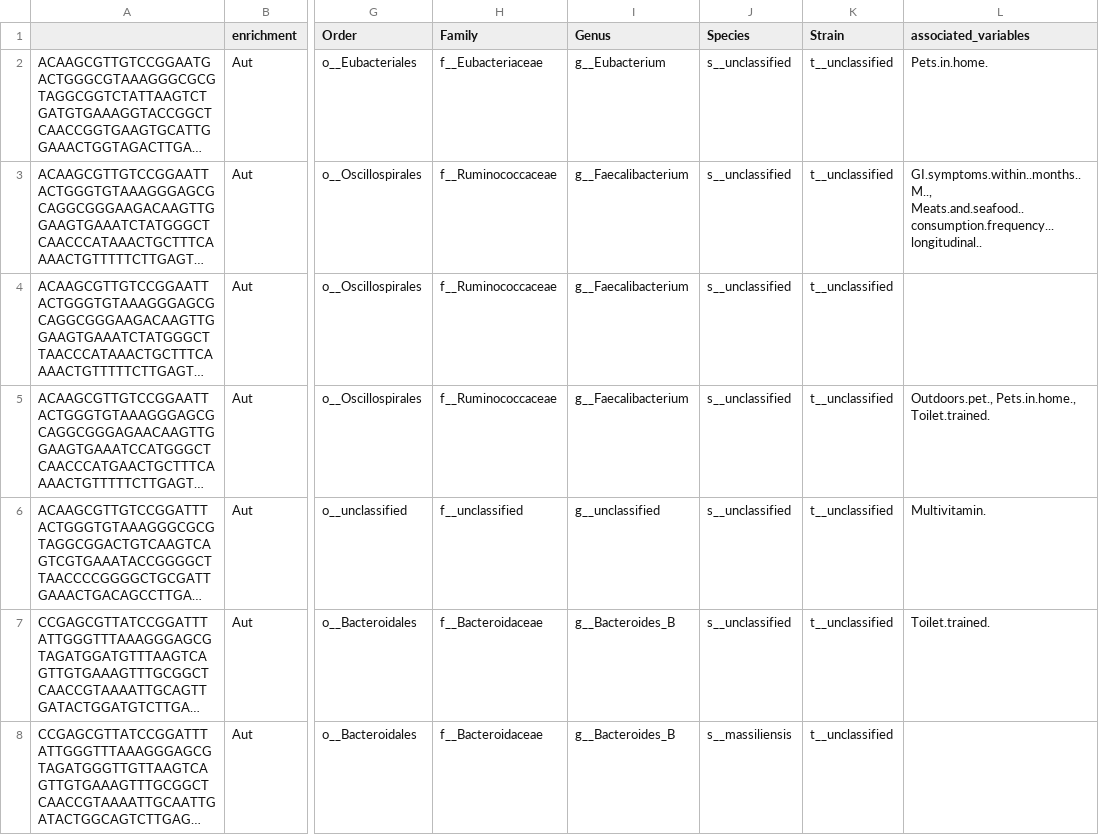
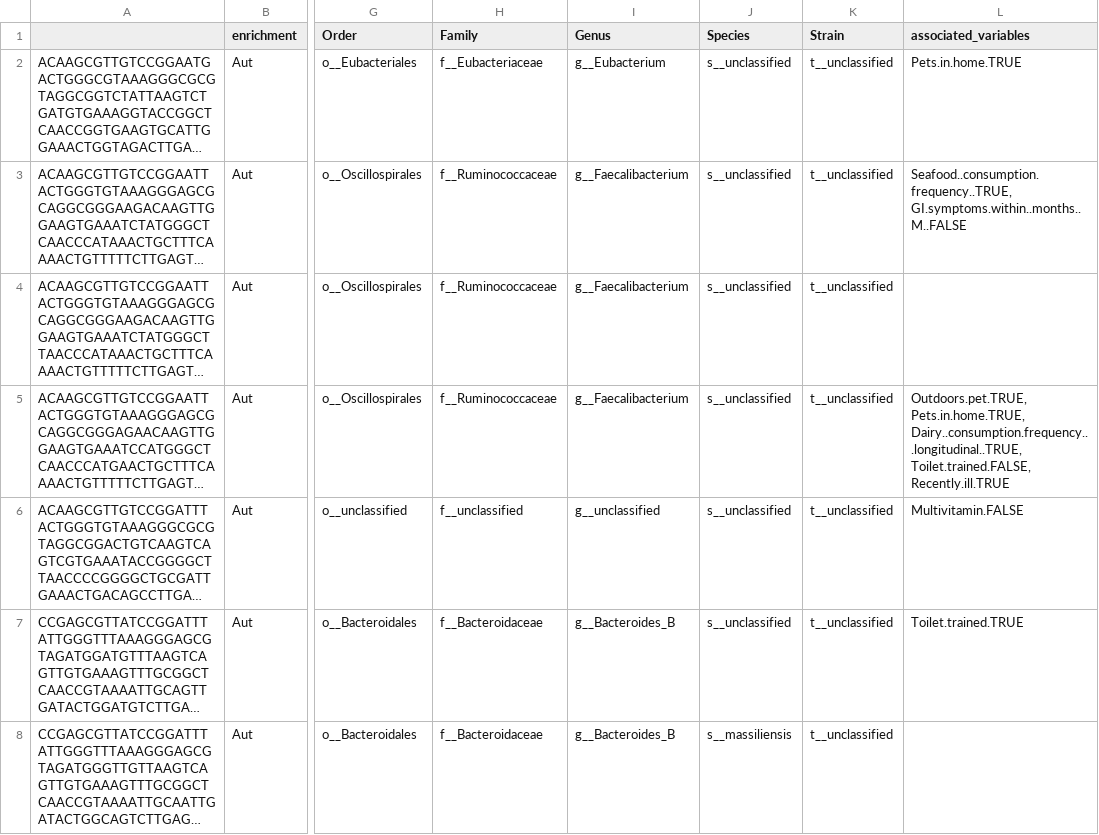
Before and after one commit to MaudeDavidLab/M3_Phyloseq_Analysis, a CSV file: results/significant_taxa_timeseries_confounders.csv, drawn as a sheet; only a part is shown, gaps mark what is left out; long unchanged cells end in …; the diff covers the shown part only; the diff names each change by its address in the sheet, - before the commit and + after, or states it on an @@ line.

```diff
--- a/results/significant_taxa_timeseries_confounders.csv
+++ b/results/significant_taxa_timeseries_confounders.csv
-L2 (associated_variables): Pets.in.home.
+L2 (associated_variables): Pets.in.home.TRUE
-L3 (associated_variables): GI.symptoms.within..months..M.., Meats.and.seafood..consumption.frequency...longitudinal..
+L3 (associated_variables): Seafood..consumption.frequency..TRUE, GI.symptoms.within..months..M..FALSE
-L5 (associated_variables): Outdoors.pet., Pets.in.home., Toilet.trained.
+L5 (associated_variables): Outdoors.pet.TRUE, Pets.in.home.TRUE, Dairy..consumption.frequency...longitudinal..TRUE, Toilet.trained.FALSE, Recently.ill.TRUE
-L6 (associated_variables): Multivitamin.
+L6 (associated_variables): Multivitamin.FALSE
-L7 (associated_variables): Toilet.trained.
+L7 (associated_variables): Toilet.trained.TRUE
```
Also changed, not shown: 75 edited cells elsewhere in this file, all_confounds.csv, confoundres_11.csv, 28 other files.
